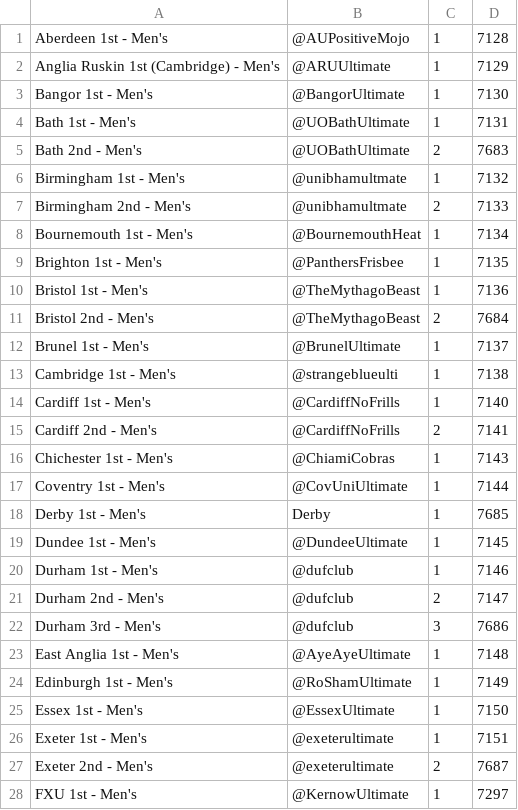
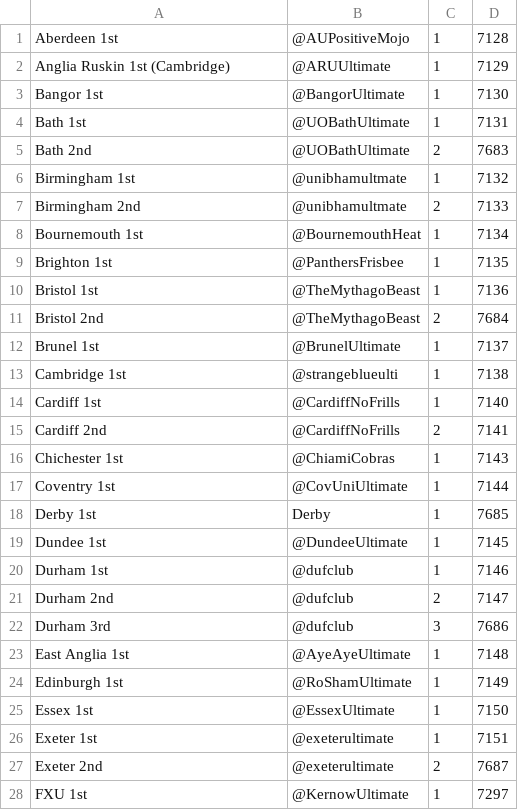
Before and after one commit to mpickering/bucs-bot, a CSV file: team-info.csv, drawn as a sheet; only a part is shown; the diff covers the shown part only.

```diff
--- a/team-info.csv
+++ b/team-info.csv
@@ -1,28 +1,28 @@
-Aberdeen 1st - Men's,@AUPositiveMojo,1,7128
-Anglia Ruskin 1st (Cambridge) - Men's,@ARUUltimate,1,7129
-Bangor 1st - Men's,@BangorUltimate,1,7130
-Bath 1st - Men's,@UOBathUltimate,1,7131
-Bath 2nd - Men's,@UOBathUltimate,2,7683
-Birmingham 1st - Men's,@unibhamultmate,1,7132
-Birmingham 2nd - Men's,@unibhamultmate,2,7133
-Bournemouth 1st - Men's,@BournemouthHeat,1,7134
-Brighton 1st - Men's,@PanthersFrisbee,1,7135
-Bristol 1st - Men's,@TheMythagoBeast,1,7136
-Bristol 2nd - Men's,@TheMythagoBeast,2,7684
-Brunel 1st - Men's,@BrunelUltimate,1,7137
-Cambridge 1st - Men's,@strangeblueulti,1,7138
-Cardiff 1st - Men's,@CardiffNoFrills,1,7140
-Cardiff 2nd - Men's,@CardiffNoFrills,2,7141
-Chichester 1st - Men's,@ChiamiCobras,1,7143
-Coventry 1st - Men's,@CovUniUltimate,1,7144
-Derby 1st - Men's,Derby,1,7685
-Dundee 1st - Men's,@DundeeUltimate,1,7145
-Durham 1st - Men's,@dufclub,1,7146
-Durham 2nd - Men's,@dufclub,2,7147
-Durham 3rd - Men's,@dufclub,3,7686
-East Anglia 1st - Men's,@AyeAyeUltimate,1,7148
-Edinburgh 1st - Men's,@RoShamUltimate,1,7149
-Essex 1st - Men's,@EssexUltimate,1,7150
-Exeter 1st - Men's,@exeterultimate,1,7151
-Exeter 2nd - Men's,@exeterultimate,2,7687
-FXU 1st - Men's,@KernowUltimate,1,7297
+Aberdeen 1st,@AUPositiveMojo,1,7128
+Anglia Ruskin 1st (Cambridge),@ARUUltimate,1,7129
+Bangor 1st,@BangorUltimate,1,7130
+Bath 1st,@UOBathUltimate,1,7131
+Bath 2nd,@UOBathUltimate,2,7683
+Birmingham 1st,@unibhamultmate,1,7132
+Birmingham 2nd,@unibhamultmate,2,7133
+Bournemouth 1st,@BournemouthHeat,1,7134
+Brighton 1st,@PanthersFrisbee,1,7135
+Bristol 1st,@TheMythagoBeast,1,7136
+Bristol 2nd,@TheMythagoBeast,2,7684
+Brunel 1st,@BrunelUltimate,1,7137
+Cambridge 1st,@strangeblueulti,1,7138
+Cardiff 1st,@CardiffNoFrills,1,7140
+Cardiff 2nd,@CardiffNoFrills,2,7141
+Chichester 1st,@ChiamiCobras,1,7143
+Coventry 1st,@CovUniUltimate,1,7144
+Derby 1st,Derby,1,7685
+Dundee 1st,@DundeeUltimate,1,7145
+Durham 1st,@dufclub,1,7146
+Durham 2nd,@dufclub,2,7147
+Durham 3rd,@dufclub,3,7686
+East Anglia 1st,@AyeAyeUltimate,1,7148
+Edinburgh 1st,@RoShamUltimate,1,7149
+Essex 1st,@EssexUltimate,1,7150
+Exeter 1st,@exeterultimate,1,7151
+Exeter 2nd,@exeterultimate,2,7687
+FXU 1st,@KernowUltimate,1,7297
```
Also changed, not shown: 73 edited cells elsewhere in this file, 2 other files.
